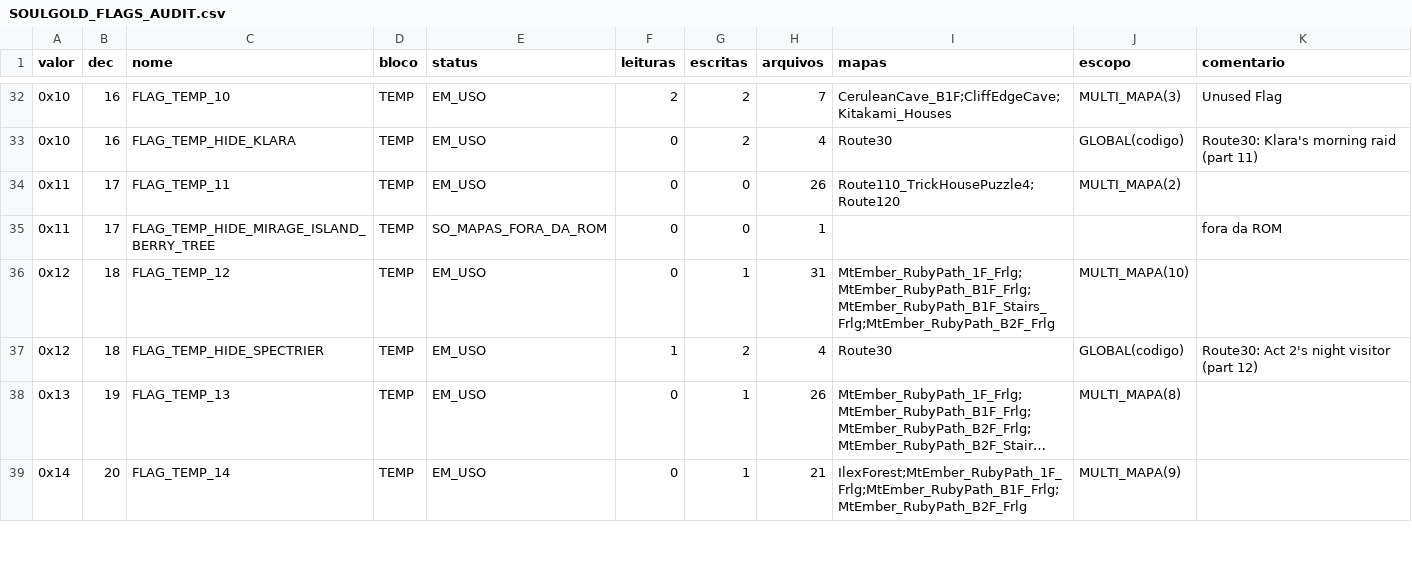
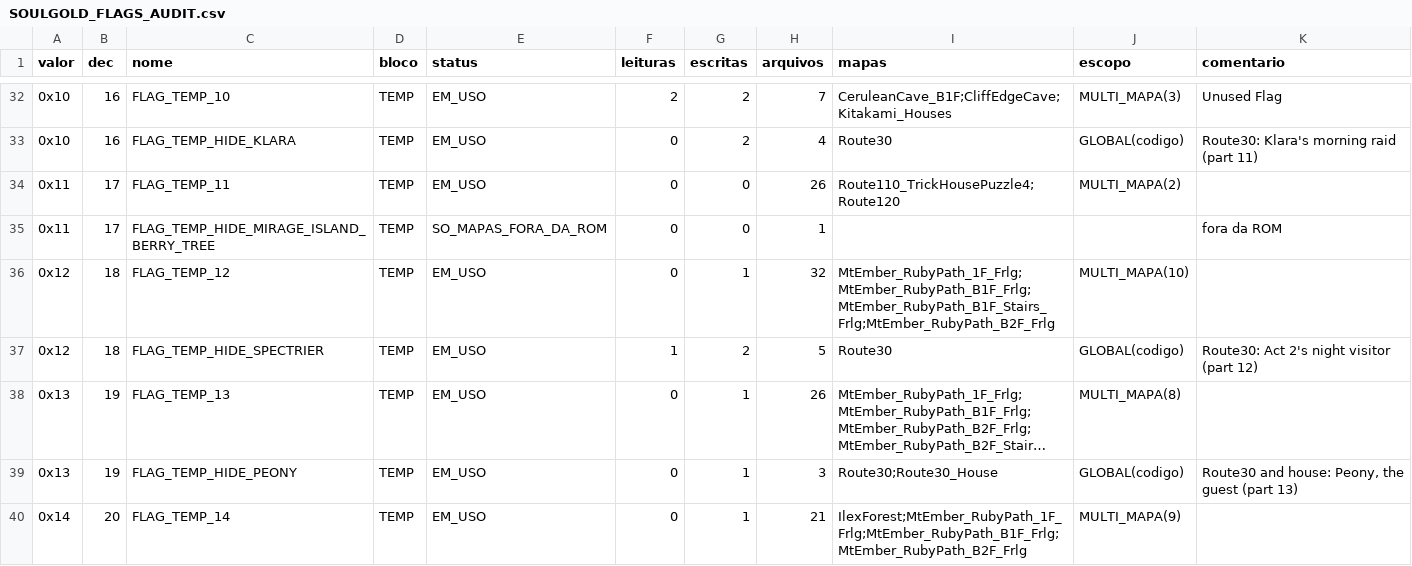
Before and after one commit to MicaelZonta/soulgold, a CSV file: docs/SOULGOLD_FLAGS_AUDIT.csv, drawn as a sheet; only a part is shown, gaps mark what is left out; long unchanged cells end in …; the diff covers the shown part only; the diff names each change by its address in the sheet, - before the commit and + after, or states it on an @@ line.

```diff
--- a/docs/SOULGOLD_FLAGS_AUDIT.csv
+++ b/docs/SOULGOLD_FLAGS_AUDIT.csv
-H36 (arquivos): 31
+H36 (arquivos): 32
-H37 (arquivos): 4
+H37 (arquivos): 5
+row 39: 0x13 | 19 | FLAG_TEMP_HIDE_PEONY | TEMP | EM_USO | 0 | 1 | 3 | Route30;Route30_House | GLOBAL(codigo) | Route30 and house: Peony, the guest (part 13)
```
Also changed, not shown: 2 added rows and 5 edited cells elsewhere in this file, 21 other files.
